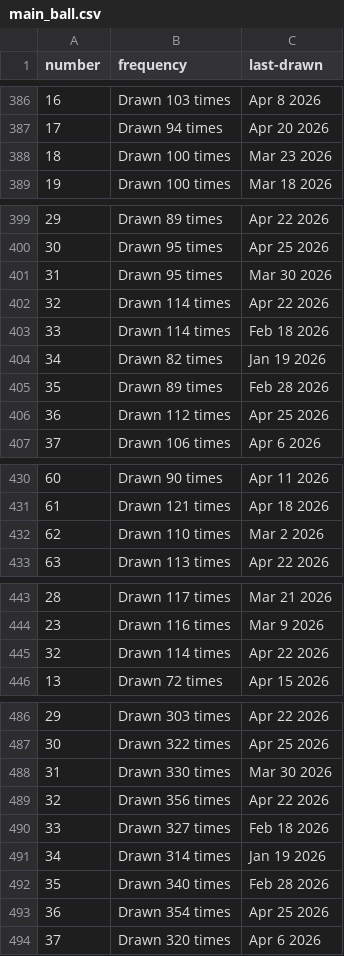
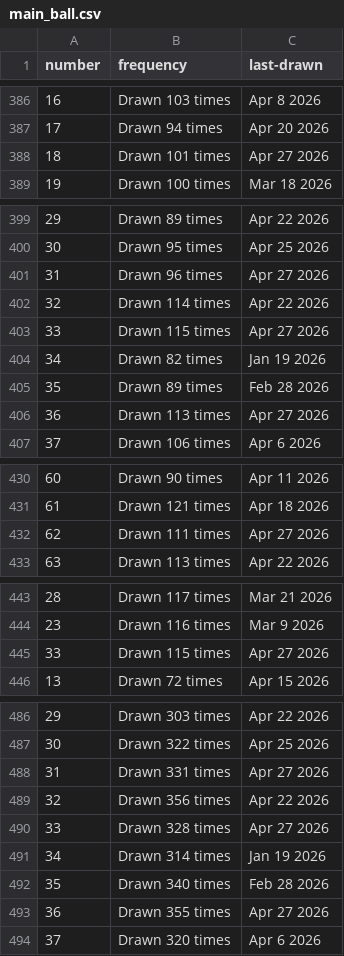
Before and after one commit to kv-hearst/powerball, a CSV file: data/main_ball.csv, drawn as a sheet; only a part is shown, gaps mark what is left out; the diff covers the shown part only.

```diff
--- a/data/main_ball.csv
+++ b/data/main_ball.csv
@@ -387,3 +387,3 @@ number,frequency,last-drawn
 17,Drawn 94 times,Apr 20 2026
-18,Drawn 100 times,Mar 23 2026
+18,Drawn 101 times,Apr 27 2026
 19,Drawn 100 times,Mar 18 2026
@@ -400,8 +400,8 @@ number,frequency,last-drawn
 30,Drawn 95 times,Apr 25 2026
-31,Drawn 95 times,Mar 30 2026
+31,Drawn 96 times,Apr 27 2026
 32,Drawn 114 times,Apr 22 2026
-33,Drawn 114 times,Feb 18 2026
+33,Drawn 115 times,Apr 27 2026
 34,Drawn 82 times,Jan 19 2026
 35,Drawn 89 times,Feb 28 2026
-36,Drawn 112 times,Apr 25 2026
+36,Drawn 113 times,Apr 27 2026
 37,Drawn 106 times,Apr 6 2026
@@ -431,3 +431,3 @@ number,frequency,last-drawn
 61,Drawn 121 times,Apr 18 2026
-62,Drawn 110 times,Mar 2 2026
+62,Drawn 111 times,Apr 27 2026
 63,Drawn 113 times,Apr 22 2026
@@ -444,3 +444,3 @@ number,frequency,last-drawn
 23,Drawn 116 times,Mar 9 2026
-32,Drawn 114 times,Apr 22 2026
+33,Drawn 115 times,Apr 27 2026
 13,Drawn 72 times,Apr 15 2026
@@ -487,8 +487,8 @@ number,frequency,last-drawn
 30,Drawn 322 times,Apr 25 2026
-31,Drawn 330 times,Mar 30 2026
+31,Drawn 331 times,Apr 27 2026
 32,Drawn 356 times,Apr 22 2026
-33,Drawn 327 times,Feb 18 2026
+33,Drawn 328 times,Apr 27 2026
 34,Drawn 314 times,Jan 19 2026
 35,Drawn 340 times,Feb 28 2026
-36,Drawn 354 times,Apr 25 2026
+36,Drawn 355 times,Apr 27 2026
 37,Drawn 320 times,Apr 6 2026
```
Also changed, not shown: 8 edited cells elsewhere in this file, data/main_ball_active.csv, data/main_ball_cleaned.csv, 4 other files.
